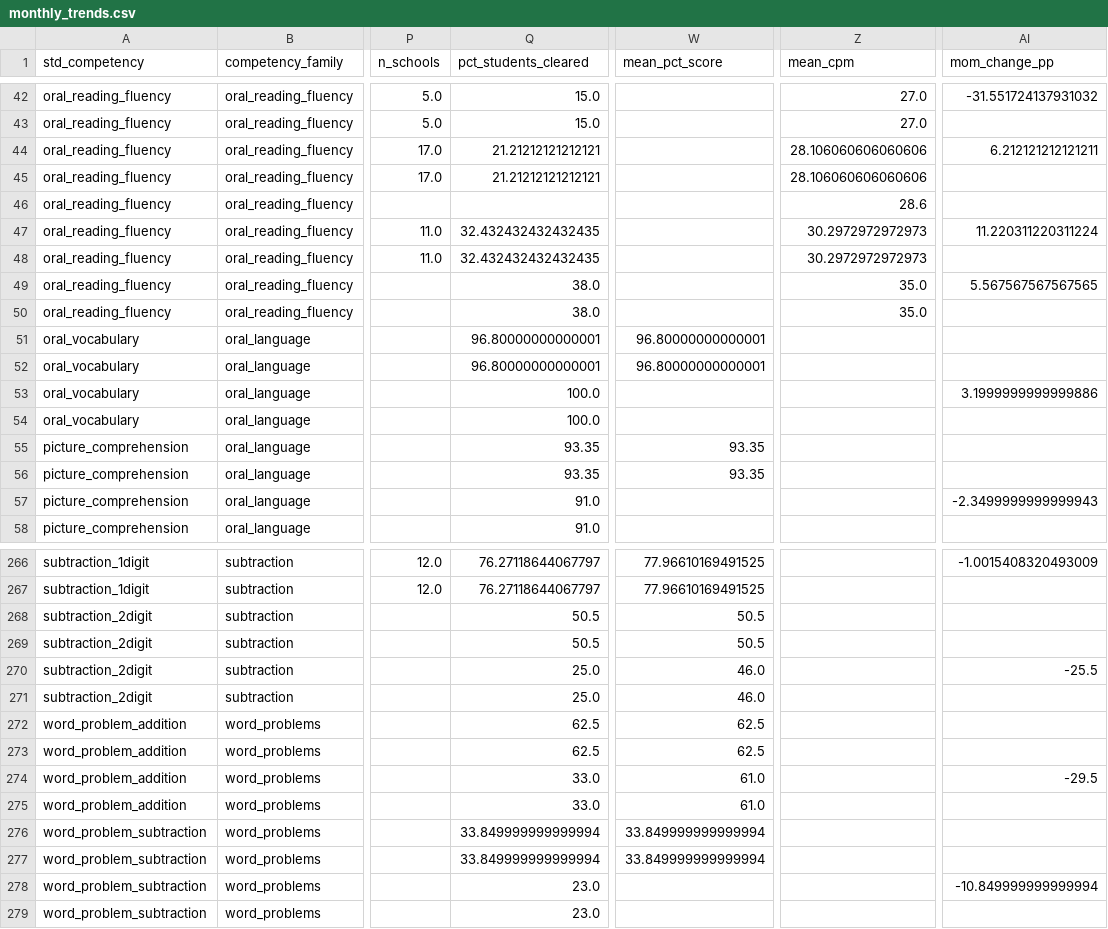
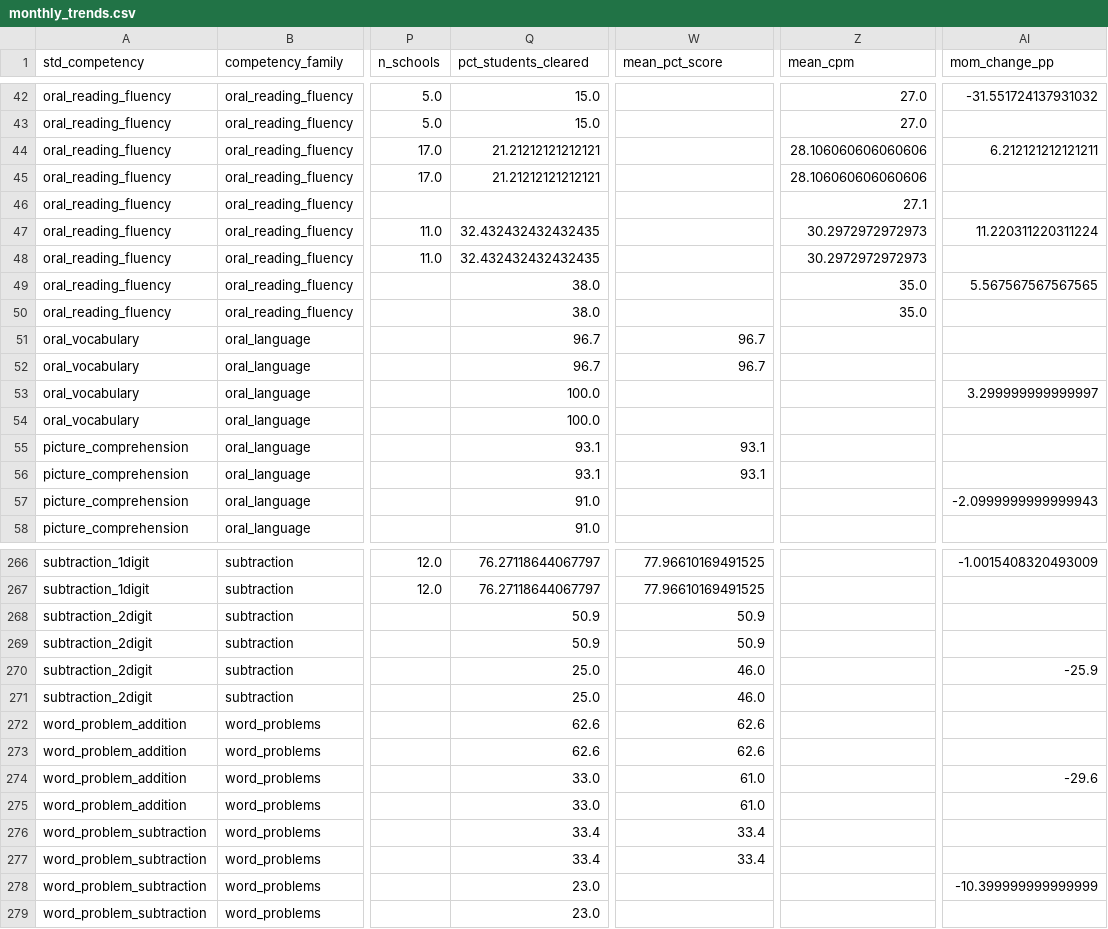
Before and after one commit to AdiChandrashekar/basti-fln-trends, a CSV file: docs/data/monthly_trends.csv, drawn as a sheet; only a part is shown, gaps mark what is left out; the diff covers the shown part only; the diff names each change by its address in the sheet, - before the commit and + after, or states it on an @@ line.

```diff
--- a/docs/data/monthly_trends.csv
+++ b/docs/data/monthly_trends.csv
-Z46 (mean_cpm): 28.6
+Z46 (mean_cpm): 27.1
-Q51:Q52 (pct_students_cleared): 96.80000000000001
+Q51:Q52 (pct_students_cleared): 96.7
-W51:W52 (mean_pct_score): 96.80000000000001
+W51:W52 (mean_pct_score): 96.7
-AI53 (mom_change_pp): 3.1999999999999886
+AI53 (mom_change_pp): 3.299999999999997
-Q55:Q56 (pct_students_cleared): 93.35
+Q55:Q56 (pct_students_cleared): 93.1
-W55:W56 (mean_pct_score): 93.35
+W55:W56 (mean_pct_score): 93.1
-AI57 (mom_change_pp): -2.3499999999999943
+AI57 (mom_change_pp): -2.0999999999999943
-Q268:Q269 (pct_students_cleared): 50.5
+Q268:Q269 (pct_students_cleared): 50.9
-W268:W269 (mean_pct_score): 50.5
+W268:W269 (mean_pct_score): 50.9
-AI270 (mom_change_pp): -25.5
+AI270 (mom_change_pp): -25.9
-Q272:Q273 (pct_students_cleared): 62.5
+Q272:Q273 (pct_students_cleared): 62.6
-W272:W273 (mean_pct_score): 62.5
+W272:W273 (mean_pct_score): 62.6
-AI274 (mom_change_pp): -29.5
+AI274 (mom_change_pp): -29.6
-Q276:Q277 (pct_students_cleared): 33.849999999999994
+Q276:Q277 (pct_students_cleared): 33.4
-W276:W277 (mean_pct_score): 33.849999999999994
+W276:W277 (mean_pct_score): 33.4
-AI278 (mom_change_pp): -10.849999999999994
+AI278 (mom_change_pp): -10.399999999999999
```
Also changed, not shown: 87 edited cells elsewhere in this file, docs/data/nonstacking_competency_views.csv, docs/data/quarterly_trends.csv, 16 other files.
